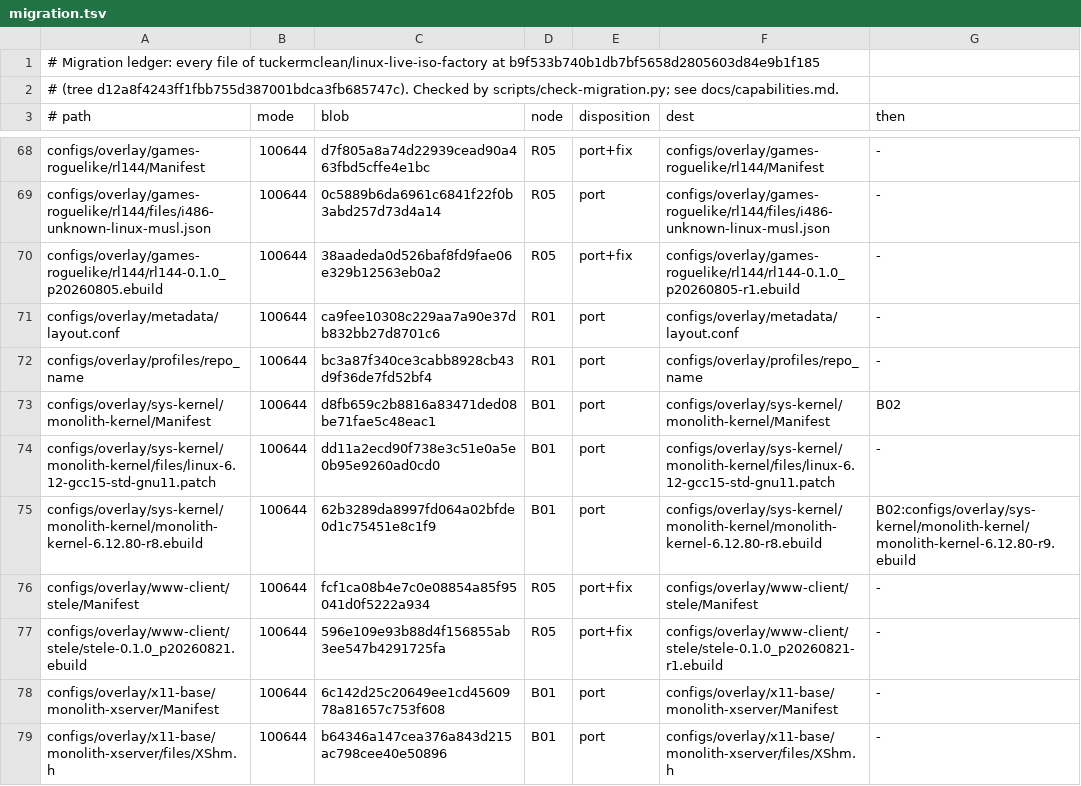
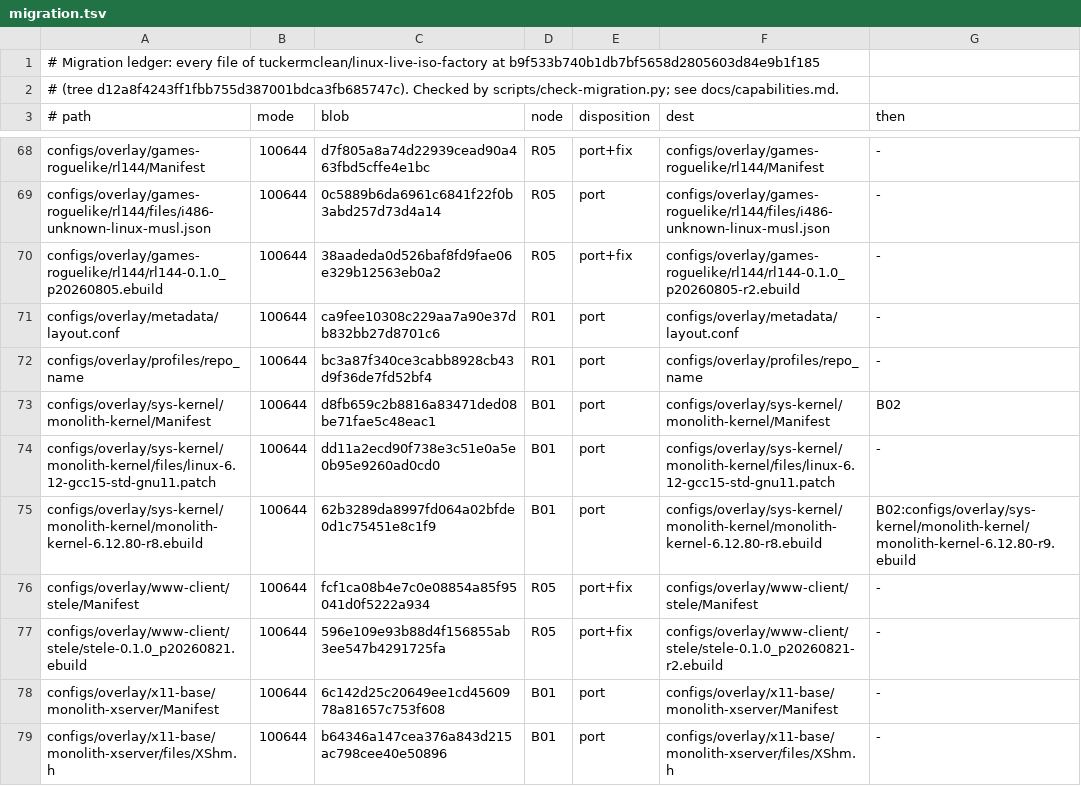
Before and after one commit to tuckermclean/themonolith, a TSV file: docs/migration.tsv, drawn as a sheet; only a part is shown, gaps mark what is left out.

```diff
--- a/docs/migration.tsv
+++ b/docs/migration.tsv
@@ -69,3 +69,3 @@ configs/overlay/games-roguelike/rl144/Manifest	100644	d7f805a8a74d22939cead90a46
 configs/overlay/games-roguelike/rl144/files/i486-unknown-linux-musl.json	100644	0c5889b6da6961c6841f22f0b3abd257d73d4a14	R05	port	configs/overlay/games-roguelike/rl144/files/i486-unknown-linux-musl.json	-
-configs/overlay/games-roguelike/rl144/rl144-0.1.0_p20260805.ebuild	100644	38aadeda0d526baf8fd9fae06e329b12563eb0a2	R05	port+fix	configs/overlay/games-roguelike/rl144/rl144-0.1.0_p20260805-r1.ebuild	-
+configs/overlay/games-roguelike/rl144/rl144-0.1.0_p20260805.ebuild	100644	38aadeda0d526baf8fd9fae06e329b12563eb0a2	R05	port+fix	configs/overlay/games-roguelike/rl144/rl144-0.1.0_p20260805-r2.ebuild	-
 configs/overlay/metadata/layout.conf	100644	ca9fee10308c229aa7a90e37db832bb27d8701c6	R01	port	configs/overlay/metadata/layout.conf	-
@@ -76,3 +76,3 @@ configs/overlay/sys-kernel/monolith-kernel/monolith-kernel-6.12.80-r8.ebuild	100
 configs/overlay/www-client/stele/Manifest	100644	fcf1ca08b4e7c0e08854a85f95041d0f5222a934	R05	port+fix	configs/overlay/www-client/stele/Manifest	-
-configs/overlay/www-client/stele/stele-0.1.0_p20260821.ebuild	100644	596e109e93b88d4f156855ab3ee547b4291725fa	R05	port+fix	configs/overlay/www-client/stele/stele-0.1.0_p20260821-r1.ebuild	-
+configs/overlay/www-client/stele/stele-0.1.0_p20260821.ebuild	100644	596e109e93b88d4f156855ab3ee547b4291725fa	R05	port+fix	configs/overlay/www-client/stele/stele-0.1.0_p20260821-r2.ebuild	-
 configs/overlay/x11-base/monolith-xserver/Manifest	100644	6c142d25c20649ee1cd4560978a81657c753f608	B01	port	configs/overlay/x11-base/monolith-xserver/Manifest	-
```
